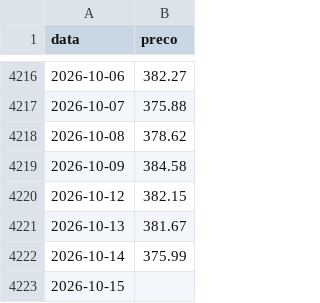
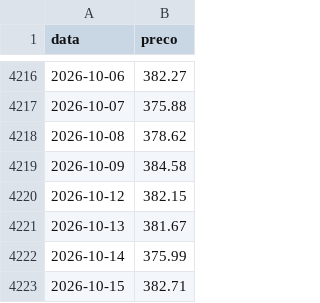
Before and after one commit to mickemanella-web/Ouro-tracker, a CSV file: precos_ouro.csv, drawn as a sheet; only a part is shown, gaps mark what is left out.

```diff
--- a/precos_ouro.csv
+++ b/precos_ouro.csv
@@ -4222,2 +4222,2 @@ data,preco
 2026-10-14,375.99
-2026-10-15,
+2026-10-15,382.71
```
Also changed, not shown: 1 other file.
